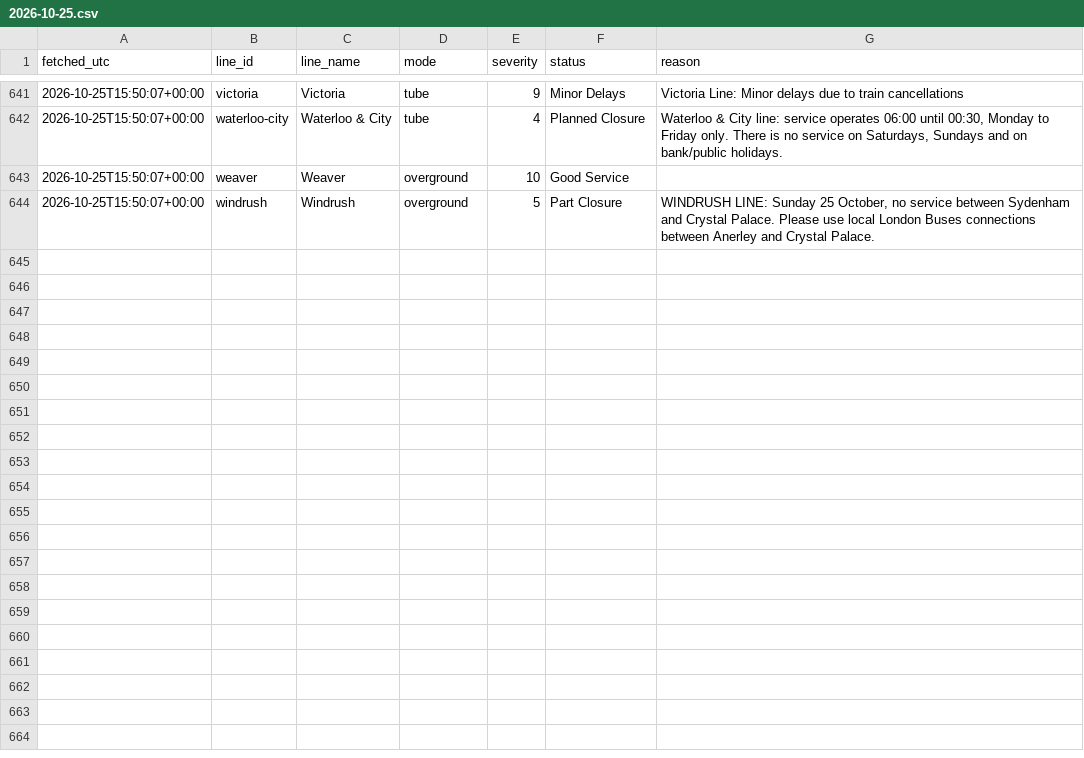
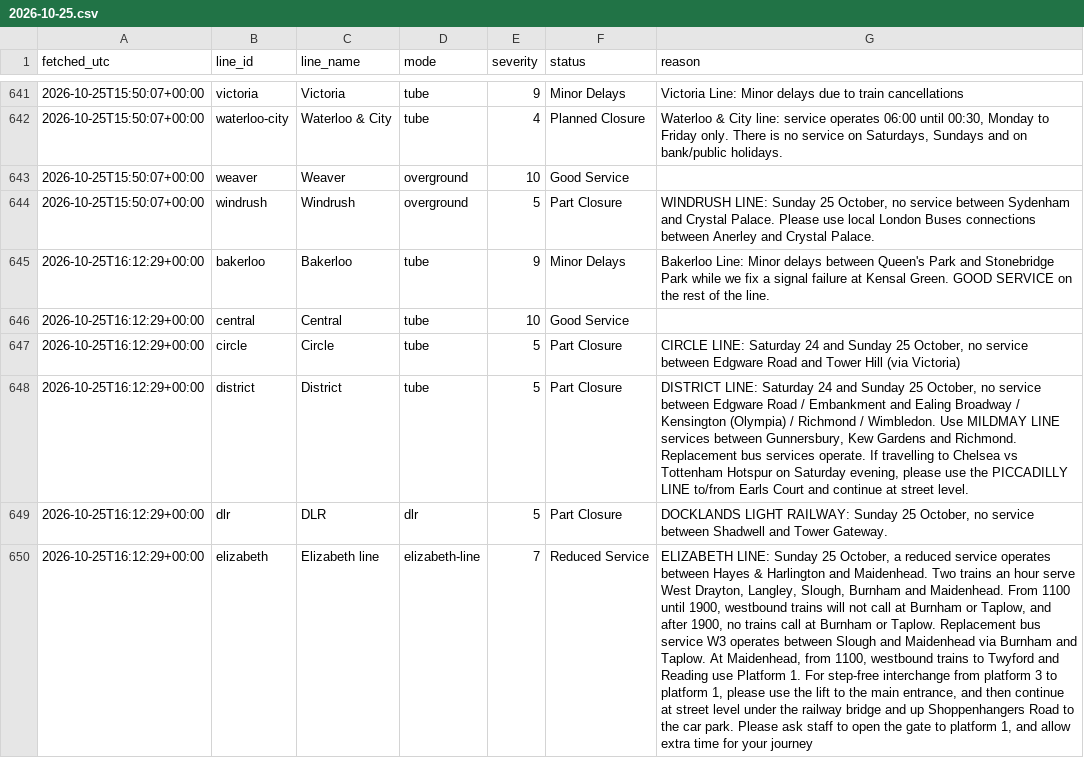
Before and after one commit to Mihir-wbs/london-tube-crowding, a CSV file: data/raw/status/2026-10-25.csv, drawn as a sheet; only a part is shown, gaps mark what is left out; the diff covers the shown part only; the diff names each change by its address in the sheet, - before the commit and + after, or states it on an @@ line.

```diff
--- a/data/raw/status/2026-10-25.csv
+++ b/data/raw/status/2026-10-25.csv
+row 645: 2026-10-25T16:12:29+00:00 | bakerloo | Bakerloo | tube | 9 | Minor Delays | Bakerloo Line: Minor delays between Queen's Park and Stonebridge Park while we fix a signal failure at Kensal Green. GOOD SERVICE on the rest of the line.
+row 646: 2026-10-25T16:12:29+00:00 | central | Central | tube | 10 | Good Service
+row 647: 2026-10-25T16:12:29+00:00 | circle | Circle | tube | 5 | Part Closure | CIRCLE LINE: Saturday 24 and Sunday 25 October, no service between Edgware Road and Tower Hill (via Victoria)
+row 648: 2026-10-25T16:12:29+00:00 | district | District | tube | 5 | Part Closure | DISTRICT LINE: Saturday 24 and Sunday 25 October, no service between Edgware Road / Embankment and Ealing Broadway / Kensington (Olympia) / Richmond / Wimbledon. Use MILDMAY LINE services between Gunnersbury, Kew Gardens and Richmond. Replacement bus services operate. If travelling to Chelsea vs Tottenham Hotspur on Saturday evening, please use the PICCADILLY LINE to/from Earls Court and continue at street level.
+row 649: 2026-10-25T16:12:29+00:00 | dlr | DLR | dlr | 5 | Part Closure | DOCKLANDS LIGHT RAILWAY: Sunday 25 October, no service between Shadwell and Tower Gateway.
+row 650: 2026-10-25T16:12:29+00:00 | elizabeth | Elizabeth line | elizabeth-line | 7 | Reduced Service | ELIZABETH LINE: Sunday 25 October, a reduced service operates between Hayes & Harlington and Maidenhead. Two trains an hour serve West Drayton, Langley, Slough, Burnham and Maidenhead. From 1100 until 1900, westbound trains will not call at Burnham or Taplow, and after 1900, no trains call at Burnham or Taplow. Replacement bus service W3 operates between Slough and Maidenhead via Burnham and Taplow. At Maidenhead, from 1100, westbound trains to Twyford and Reading use Platform 1. For step-free interchange from platform 3 to platform 1, please use the lift to the main entrance, and then continue at street level under the railway bridge and up Shoppenhangers Road to the car park. Please ask staff to open the gate to platform 1, and allow extra time for your journey
```
Also changed, not shown: 15 added rows elsewhere in this file, data/raw/crowding/2026-10-25.csv, data/raw/weather/2026-10-25.csv.
